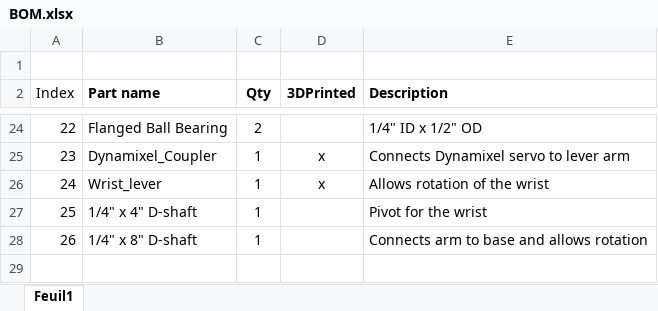
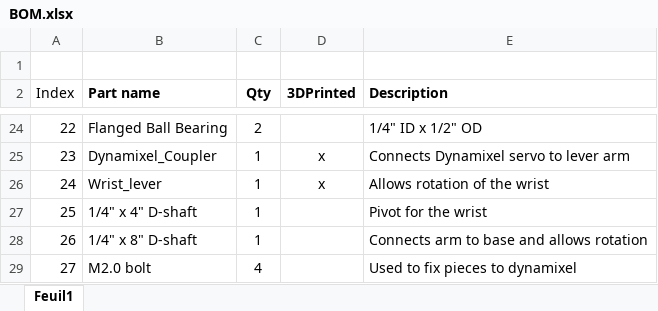
Before and after one commit to EnphantProdyge/S4H2021-SLIRUS, an Excel workbook: Mechanics/BOM.xlsx, sheet Feuil1, drawn as a sheet; only a part is shown, gaps mark what is left out; values as stored, in another font and other column widths than the file's, no borders; the diff names each change by its address in the sheet, - before the commit and + after, or states it on an @@ line.

Commit message:
Bom Modification

```diff
--- a/Mechanics/BOM.xlsx (sheet Feuil1)
+++ b/Mechanics/BOM.xlsx (sheet Feuil1)
+row 29: 27 | M2.0 bolt | 4 |  | Used to fix pieces to dynamixel
```
